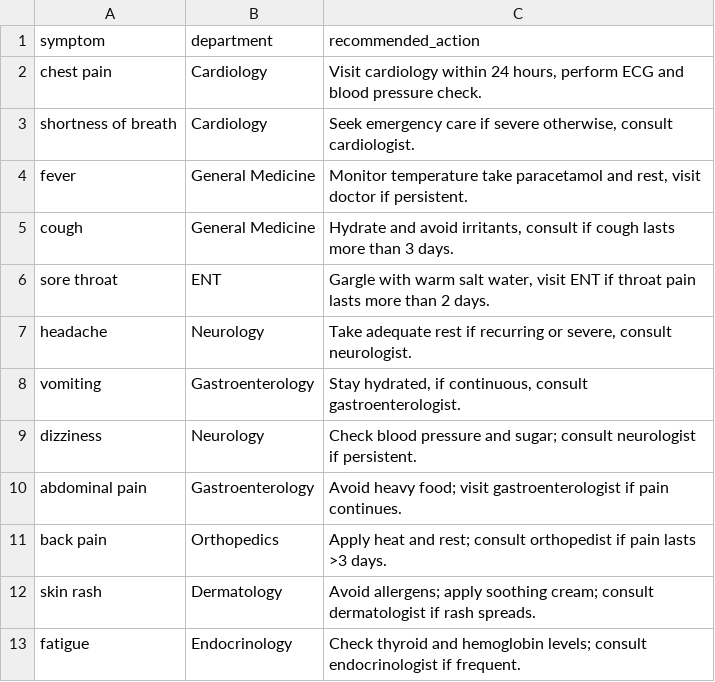
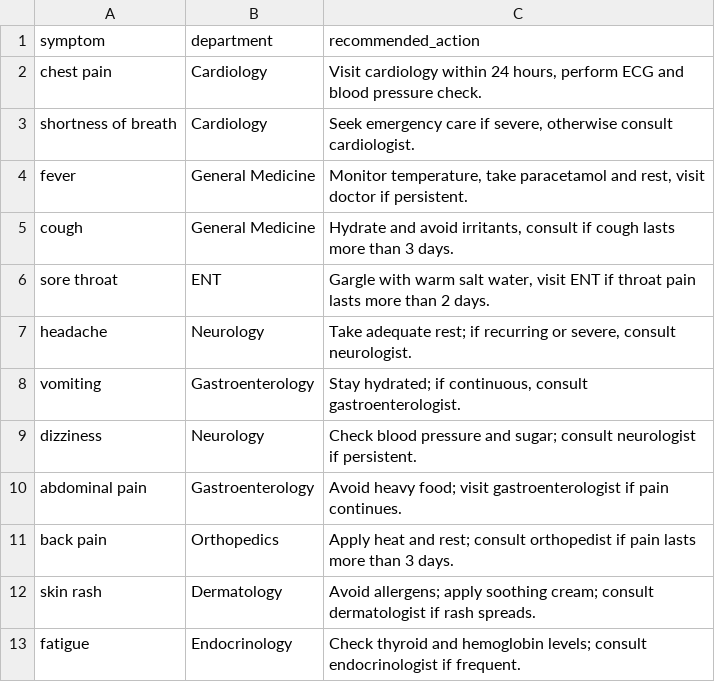
Before and after one commit to Tanyasrivastava4/capstone-ideation, a CSV file: data/external/medical_kb.csv, drawn as a sheet; the diff names each change by its address in the sheet, - before the commit and + after, or states it on an @@ line.

Commit message:
medical_kb.csv

```diff
--- a/data/external/medical_kb.csv
+++ b/data/external/medical_kb.csv
-C3 (recommended_action): …care if severe otherwise, consult cardiologist.
+C3 (recommended_action): …care if severe, otherwise consult cardiologist.
-C4 (recommended_action): Monitor temperature take paracetamol…
+C4 (recommended_action): Monitor temperature, take paracetamol…
-C7 (recommended_action): Take adequate rest if recurring…
+C7 (recommended_action): Take adequate rest; if recurring…
-C8 (recommended_action): Stay hydrated, if continuous,…
+C8 (recommended_action): Stay hydrated; if continuous,…
-C11 (recommended_action): …pain lasts >3 days.
+C11 (recommended_action): …pain lasts more than 3 days.
```
